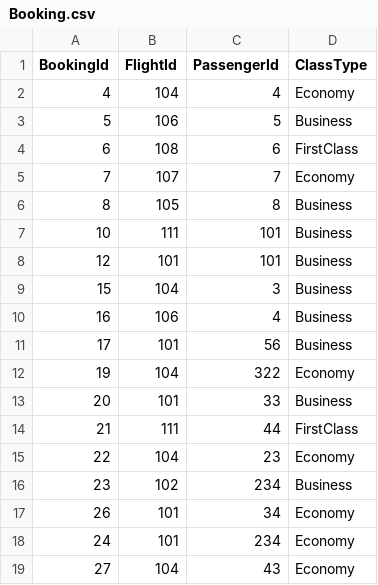
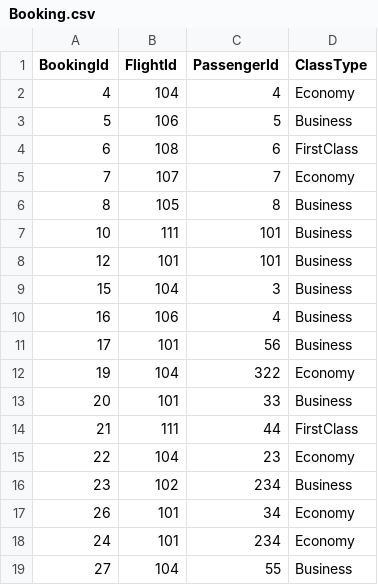
Before and after one commit to MohammadKhamalan/Airport-Ticket-Booking, a CSV file: AirportTicketBooking/Data/Booking.csv, drawn as a sheet.

Commit message:
Added unit test to Airport Ticket Booking project

```diff
--- a/AirportTicketBooking/Data/Booking.csv
+++ b/AirportTicketBooking/Data/Booking.csv
@@ -18,2 +18,2 @@ BookingId,FlightId,PassengerId,ClassType
 24,101,234,Economy
-27,104,43,Economy
+27,104,55,Business
```
Also changed, not shown: AirportTicketBooking/Data/Flight.csv, 17 other files.
